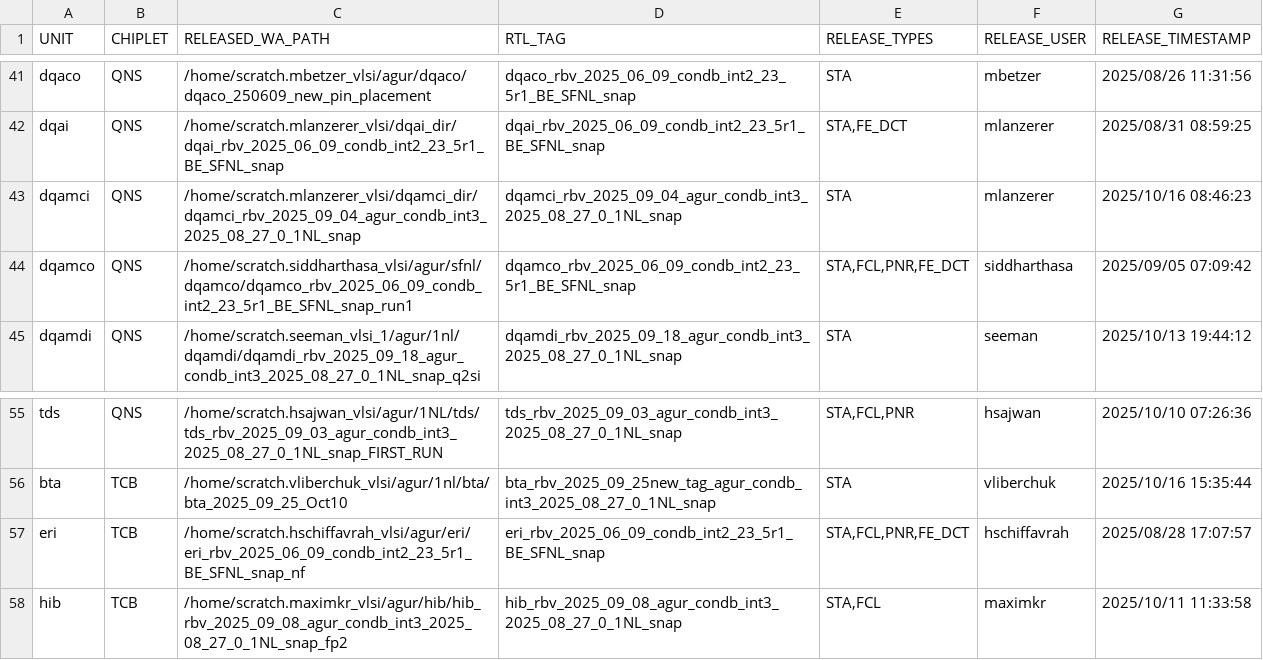
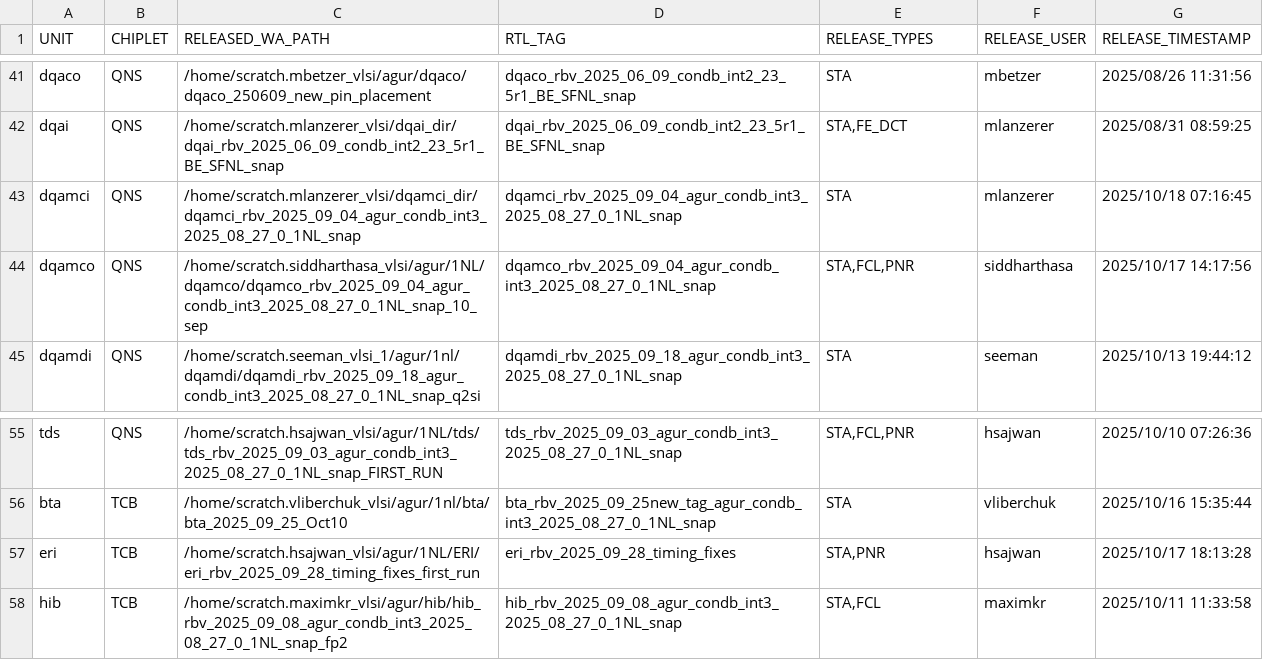
Before and after one commit to avice-NVDA/avice-wa-review, a CSV file: agur_release_tracking/AGUR_UNITS_TABLE.csv, drawn as a sheet; only a part is shown, gaps mark what is left out.

Commit message:
Update AGUR units table - latest release data

```diff
--- a/agur_release_tracking/AGUR_UNITS_TABLE.csv
+++ b/agur_release_tracking/AGUR_UNITS_TABLE.csv
@@ -42,4 +42,4 @@ dqaco,QNS,/home/scratch.mbetzer_vlsi/agur/dqaco/dqaco_250609_new_pin_placement,"
 dqai,QNS,/home/scratch.mlanzerer_vlsi/dqai_dir/dqai_rbv_2025_06_09_condb_int2_23_5r1_BE_SFNL_snap,"dqai_rbv_2025_06_09_condb_int2_23_5r1_BE_SFNL_snap","STA,FE_DCT",mlanzerer,2025/08/31 08:59:25
-dqamci,QNS,/home/scratch.mlanzerer_vlsi/dqamci_dir/dqamci_rbv_2025_09_04_agur_condb_int3_2025_08_27_0_1NL_snap,"dqamci_rbv_2025_09_04_agur_condb_int3_2025_08_27_0_1NL_snap","STA",mlanzerer,2025/10/16 08:46:23
-dqamco,QNS,/home/scratch.siddharthasa_vlsi/agur/sfnl/dqamco/dqamco_rbv_2025_06_09_condb_int2_23_5r1_BE_SFNL_snap_run1,"dqamco_rbv_2025_06_09_condb_int2_23_5r1_BE_SFNL_snap","STA,FCL,PNR,FE_DCT",siddharthasa,2025/09/05 07:09:42
+dqamci,QNS,/home/scratch.mlanzerer_vlsi/dqamci_dir/dqamci_rbv_2025_09_04_agur_condb_int3_2025_08_27_0_1NL_snap,"dqamci_rbv_2025_09_04_agur_condb_int3_2025_08_27_0_1NL_snap","STA",mlanzerer,2025/10/18 07:16:45
+dqamco,QNS,/home/scratch.siddharthasa_vlsi/agur/1NL/dqamco/dqamco_rbv_2025_09_04_agur_condb_int3_2025_08_27_0_1NL_snap_10_sep,"dqamco_rbv_2025_09_04_agur_condb_int3_2025_08_27_0_1NL_snap","STA,FCL,PNR",siddharthasa,2025/10/17 14:17:56
 dqamdi,QNS,/home/scratch.seeman_vlsi_1/agur/1nl/dqamdi/dqamdi_rbv_2025_09_18_agur_condb_int3_2025_08_27_0_1NL_snap_q2si,"dqamdi_rbv_2025_09_18_agur_condb_int3_2025_08_27_0_1NL_snap","STA",seeman,2025/10/13 19:44:12
@@ -56,3 +56,3 @@ tds,QNS,/home/scratch.hsajwan_vlsi/agur/1NL/tds/tds_rbv_2025_09_03_agur_condb_in
 bta,TCB,/home/scratch.vliberchuk_vlsi/agur/1nl/bta/bta_2025_09_25_Oct10,"bta_rbv_2025_09_25new_tag_agur_condb_int3_2025_08_27_0_1NL_snap","STA",vliberchuk,2025/10/16 15:35:44
-eri,TCB,/home/scratch.hschiffavrah_vlsi/agur/eri/eri_rbv_2025_06_09_condb_int2_23_5r1_BE_SFNL_snap_nf,"eri_rbv_2025_06_09_condb_int2_23_5r1_BE_SFNL_snap","STA,FCL,PNR,FE_DCT",hschiffavrah,2025/08/28 17:07:57
+eri,TCB,/home/scratch.hsajwan_vlsi/agur/1NL/ERI/eri_rbv_2025_09_28_timing_fixes_first_run,"eri_rbv_2025_09_28_timing_fixes","STA,PNR",hsajwan,2025/10/17 18:13:28
 hib,TCB,/home/scratch.maximkr_vlsi/agur/hib/hib_rbv_2025_09_08_agur_condb_int3_2025_08_27_0_1NL_snap_fp2,"hib_rbv_2025_09_08_agur_condb_int3_2025_08_27_0_1NL_snap","STA,FCL",maximkr,2025/10/11 11:33:58
```
Also changed, not shown: 3 other files.
